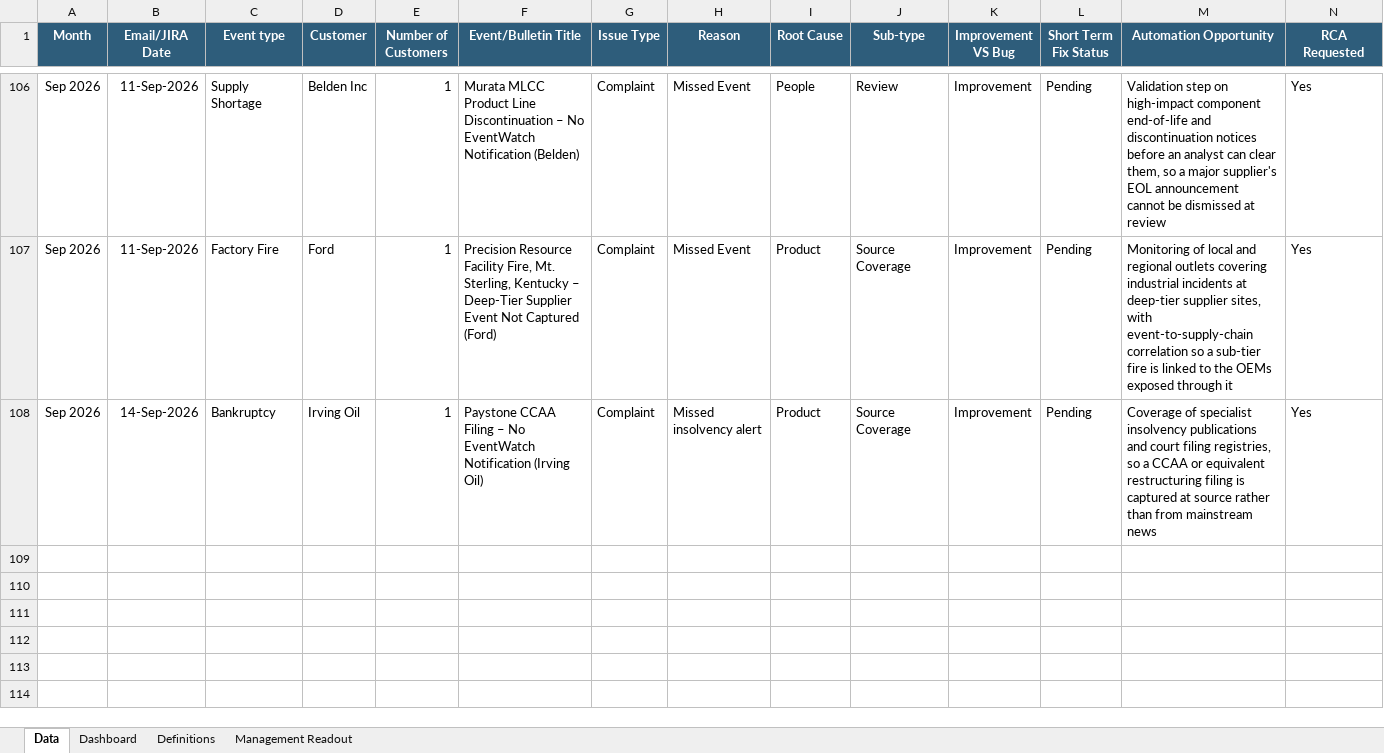
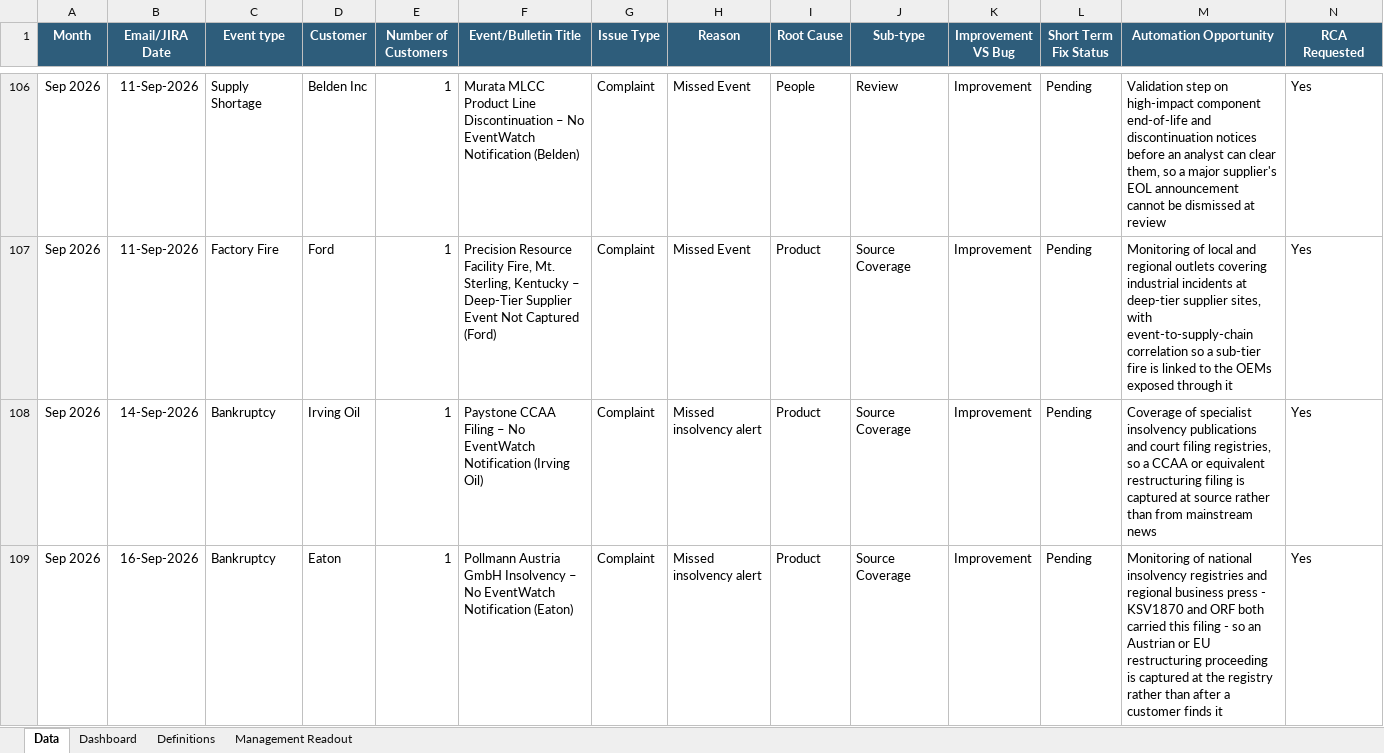
Before and after one commit to sangrambarger/EventWatch_Customer_Complaints, an Excel workbook: EventWatch_Customer_Complaints_2026.xlsx, sheet Data, drawn as a sheet; only a part is shown, gaps mark what is left out; values as stored, in another font and other column widths than the file's, no borders; conditional formats and table styles not drawn; rows hold the shown columns only; the diff names each change by its address in the sheet, - before the commit and + after, or states it on an @@ line.

```diff
--- a/EventWatch_Customer_Complaints_2026.xlsx (sheet Data)
+++ b/EventWatch_Customer_Complaints_2026.xlsx (sheet Data)
+row 109: Sep 2026 | 16-Sep-2026 | Bankruptcy | Eaton | 1 | Pollmann Austria GmbH Insolvency – No EventWatch Notification (Eaton) | Complaint | Missed insolvency alert | Product | Source Coverage | Improvement | Pending | Monitoring of national insolvency registries and regional business press - KSV1870 and ORF both carried this filing - so an Austrian or EU restructuring proceeding is captured at the registry rather than after a customer finds it | Yes
```
Also changed, not shown: sheet Dashboard, charts or pictures, 1 other file.
